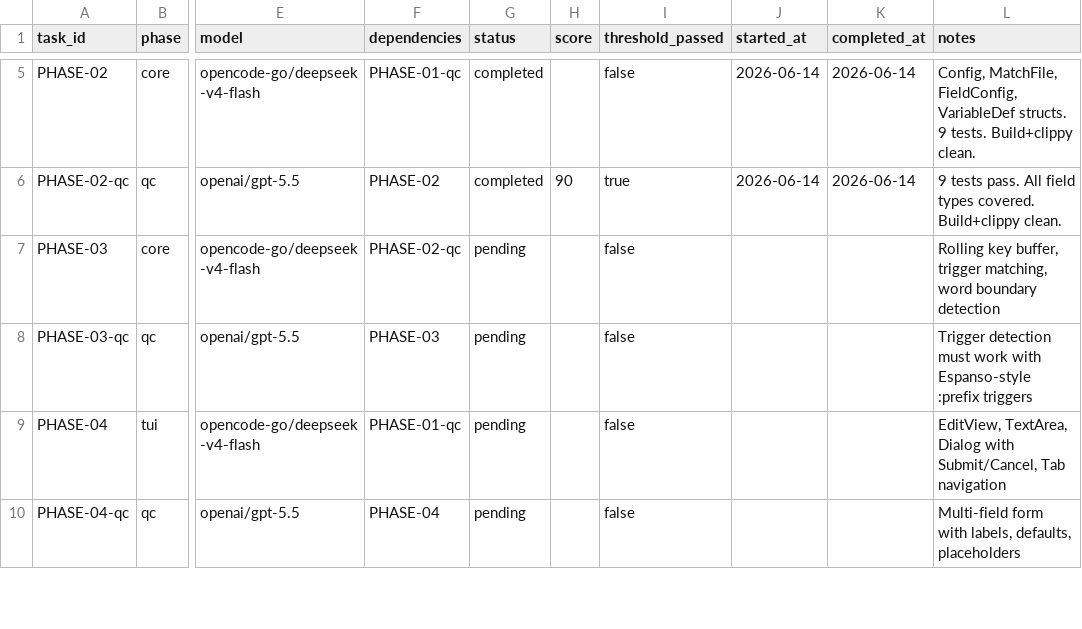
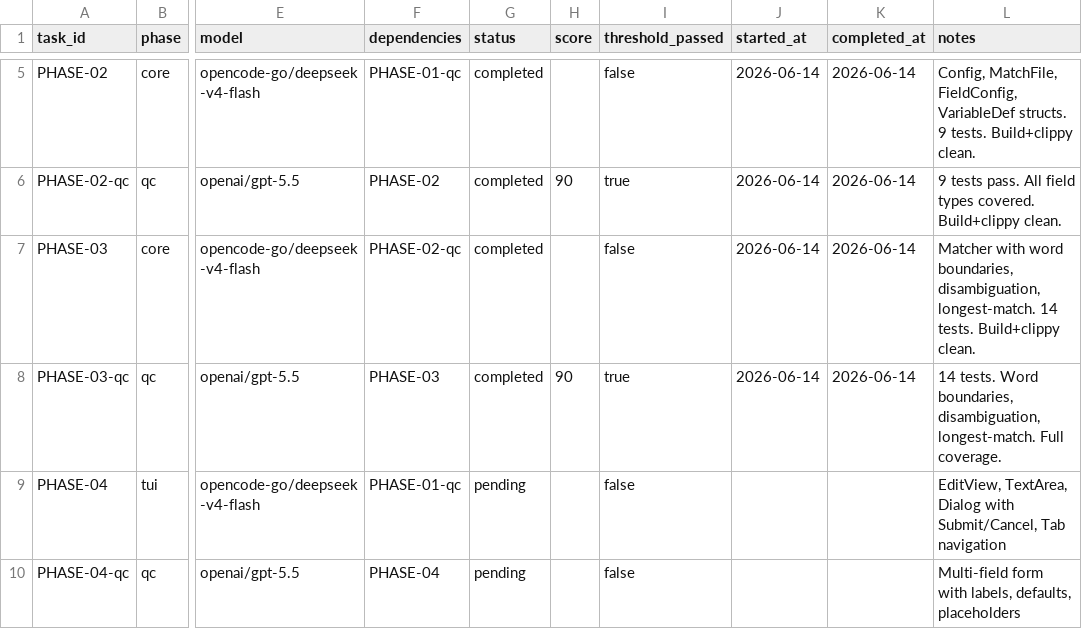
Before and after one commit to donnyaw/cli-expander, a CSV file: tasks.csv, drawn as a sheet; only a part is shown, gaps mark what is left out; the diff names each change by its address in the sheet, - before the commit and + after, or states it on an @@ line.

Commit message:
PHASE-03: Match engine with word boundary detection and disambiguation

```diff
--- a/tasks.csv
+++ b/tasks.csv
-G7:G8 (status): pending
+G7:G8 (status): completed
-J7:J8 (started_at): (empty)
+J7:J8 (started_at): 2026-06-14
-K7:K8 (completed_at): (empty)
+K7:K8 (completed_at): 2026-06-14
-L7 (notes): Rolling key buffer, trigger matching, word boundary detection
+L7 (notes): Matcher with word boundaries, disambiguation, longest-match. 14 tests. Build+clippy clean.
-H8 (score): (empty)
+H8 (score): 90
-I8 (threshold_passed): false
+I8 (threshold_passed): true
-L8 (notes): Trigger detection must work with Espanso-style :prefix triggers
+L8 (notes): 14 tests. Word boundaries, disambiguation, longest-match. Full coverage.
```
Also changed, not shown: 4 other files.
